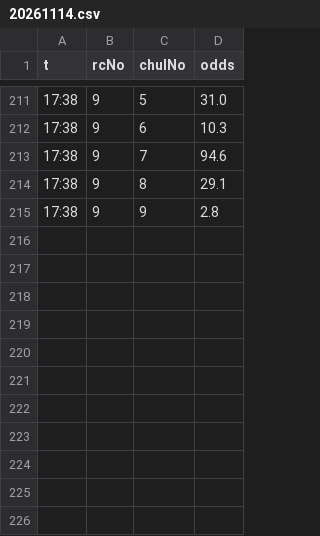
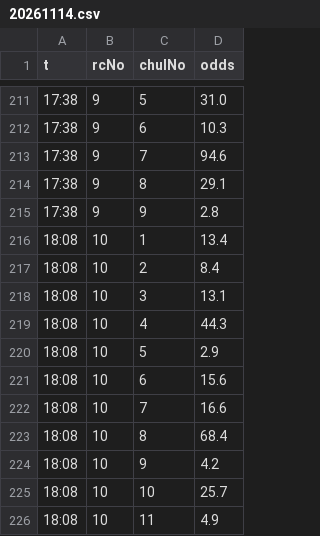
Before and after one commit to keibazul/horse-site, a CSV file: work/odds_snap/20261114.csv, drawn as a sheet; only a part is shown, gaps mark what is left out; the diff names each change by its address in the sheet, - before the commit and + after, or states it on an @@ line.

```diff
--- a/work/odds_snap/20261114.csv
+++ b/work/odds_snap/20261114.csv
+row 216: 18:08 | 10 | 1 | 13.4
+row 217: 18:08 | 10 | 2 | 8.4
+row 218: 18:08 | 10 | 3 | 13.1
+row 219: 18:08 | 10 | 4 | 44.3
+row 220: 18:08 | 10 | 5 | 2.9
+row 221: 18:08 | 10 | 6 | 15.6
+row 222: 18:08 | 10 | 7 | 16.6
+row 223: 18:08 | 10 | 8 | 68.4
+row 224: 18:08 | 10 | 9 | 4.2
+row 225: 18:08 | 10 | 10 | 25.7
+row 226: 18:08 | 10 | 11 | 4.9
```
Also changed, not shown: 8 other files.
